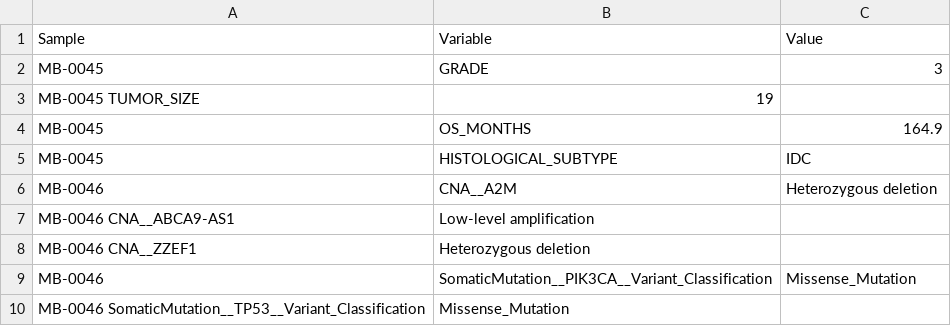
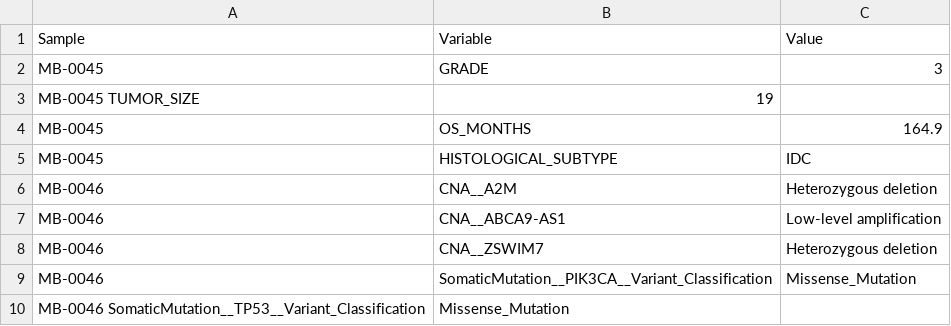
Before and after one commit to srp33/WishBuilder, a TSV file: METABRIC_cBio/test_metadata.tsv, drawn as a sheet.

Commit message:
updated test files

```diff
--- a/METABRIC_cBio/test_metadata.tsv
+++ b/METABRIC_cBio/test_metadata.tsv
@@ -6,4 +6,4 @@ MB-0045	HISTOLOGICAL_SUBTYPE	IDC
 MB-0046	CNA__A2M	Heterozygous deletion
-MB-0046 CNA__ABCA9-AS1	Low-level amplification
-MB-0046 CNA__ZZEF1	Heterozygous deletion
+MB-0046	CNA__ABCA9-AS1	Low-level amplification
+MB-0046	CNA__ZSWIM7	Heterozygous deletion
 MB-0046	SomaticMutation__PIK3CA__Variant_Classification	Missense_Mutation
```
Also changed, not shown: METABRIC_cBio/test_data.tsv.
